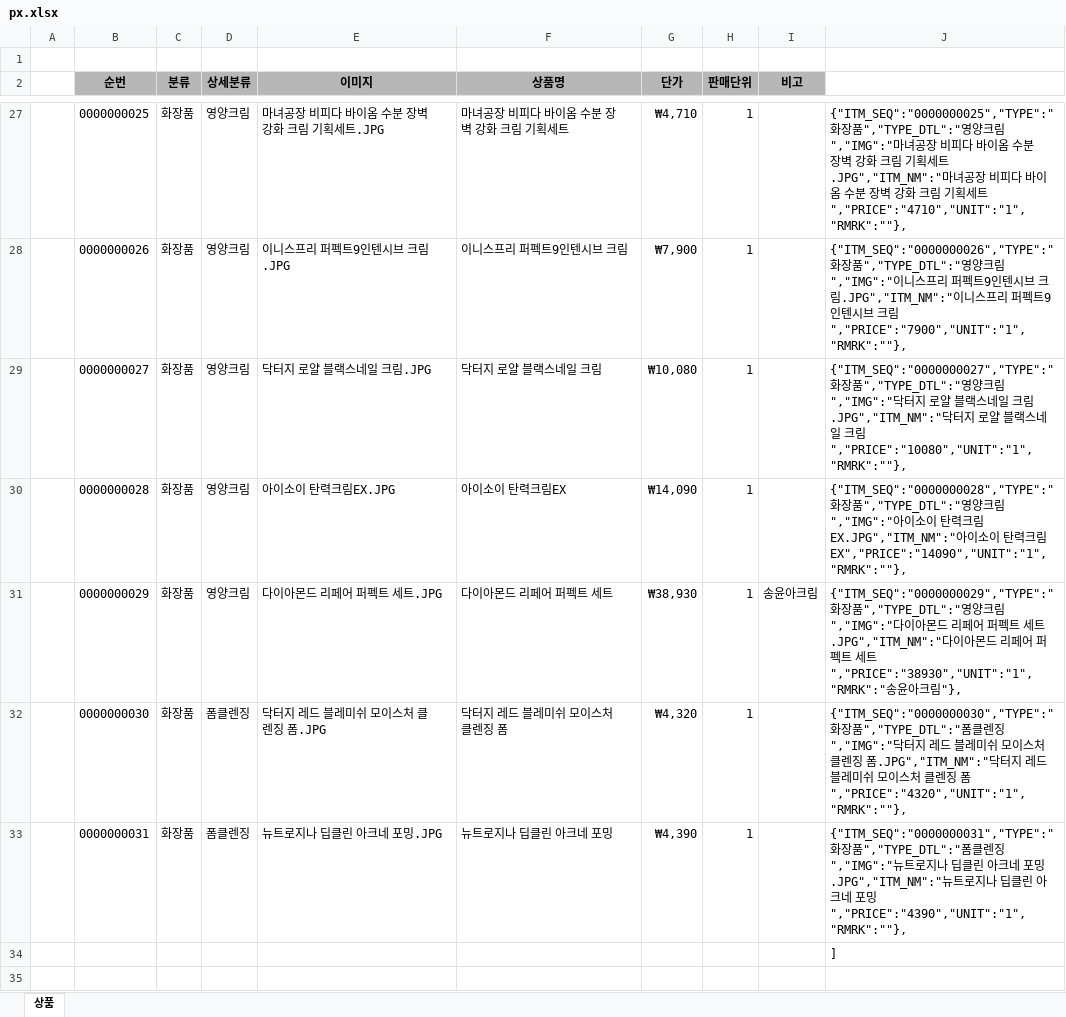
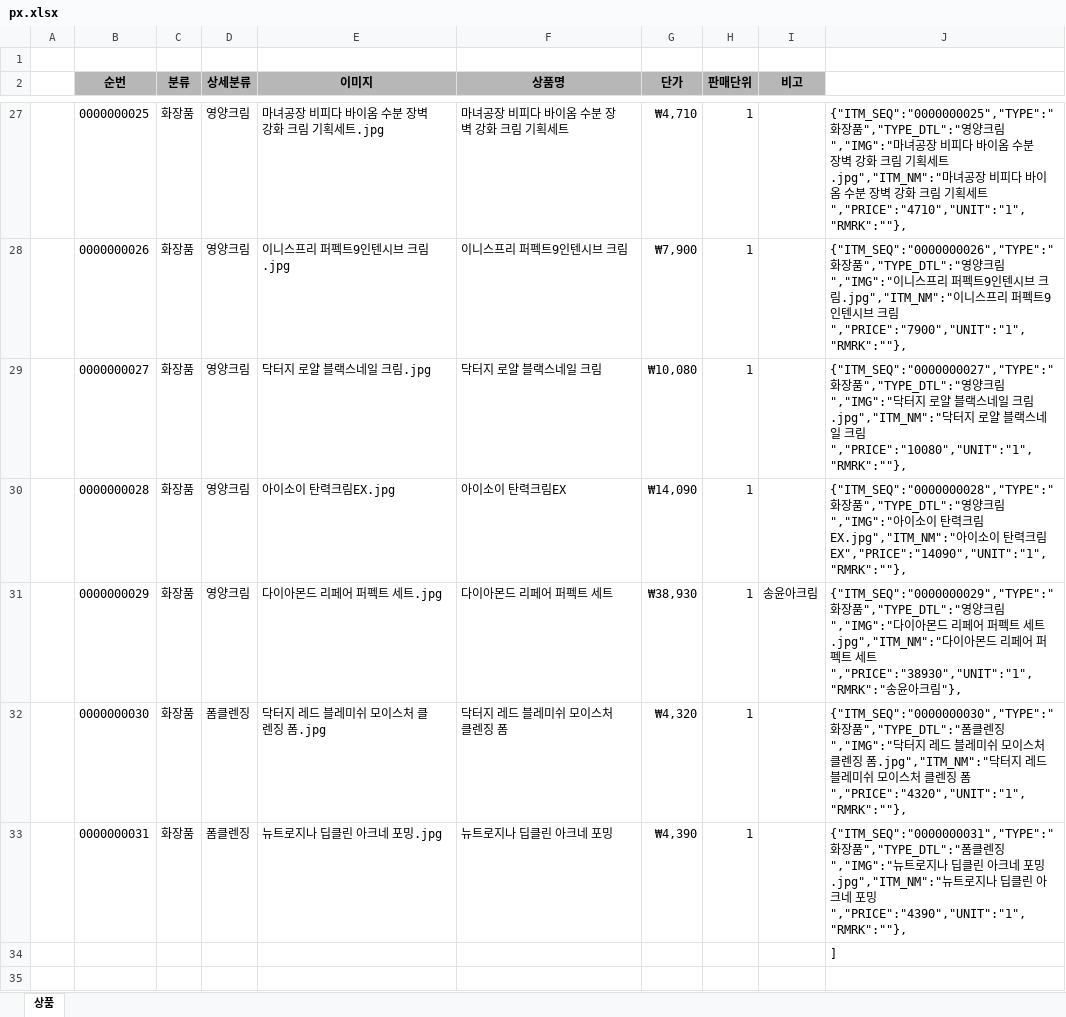
Before and after one commit to yhoo0094/pxtemp, an Excel workbook: px.xlsx, sheet 상품, drawn as a sheet; only a part is shown, gaps mark what is left out; values as stored, in another font and other column widths than the file's, no borders; the diff covers the shown part only; the diff names each change by its address in the sheet, - before the commit and + after, or states it on an @@ line.

```diff
--- a/px.xlsx (sheet 상품)
+++ b/px.xlsx (sheet 상품)
-E27 (이미지): 마녀공장 비피다 바이옴 수분 장벽 강화 크림 기획세트.JPG
+E27 (이미지): 마녀공장 비피다 바이옴 수분 장벽 강화 크림 기획세트.jpg
-J27: …기획세트.JPG","ITM_NM":"마녀공장…
+J27: …기획세트.jpg","ITM_NM":"마녀공장…
-E28 (이미지): 이니스프리 퍼펙트9인텐시브 크림.JPG
+E28 (이미지): 이니스프리 퍼펙트9인텐시브 크림.jpg
-J28: …크림.JPG","ITM_NM":"이니…
+J28: …크림.jpg","ITM_NM":"이니…
-E29 (이미지): 닥터지 로얄 블랙스네일 크림.JPG
+E29 (이미지): 닥터지 로얄 블랙스네일 크림.jpg
-J29: …크림.JPG","ITM_NM":"닥터…
+J29: …크림.jpg","ITM_NM":"닥터…
-E30 (이미지): 아이소이 탄력크림EX.JPG
+E30 (이미지): 아이소이 탄력크림EX.jpg
-J30: …크림EX.JPG","ITM_NM":"아이…
+J30: …크림EX.jpg","ITM_NM":"아이…
-E31 (이미지): 다이아몬드 리페어 퍼펙트 세트.JPG
+E31 (이미지): 다이아몬드 리페어 퍼펙트 세트.jpg
-J31: …세트.JPG","ITM_NM":"다이…
+J31: …세트.jpg","ITM_NM":"다이…
-E32 (이미지): 닥터지 레드 블레미쉬 모이스처 클렌징 폼.JPG
+E32 (이미지): 닥터지 레드 블레미쉬 모이스처 클렌징 폼.jpg
-J32: …폼.JPG","ITM_NM":"닥터…
+J32: …폼.jpg","ITM_NM":"닥터…
-E33 (이미지): 뉴트로지나 딥클린 아크네 포밍.JPG
+E33 (이미지): 뉴트로지나 딥클린 아크네 포밍.jpg
-J33: …포밍.JPG","ITM_NM":"뉴트…
+J33: …포밍.jpg","ITM_NM":"뉴트…
```
Also changed, not shown: 32 edited cells elsewhere in this sheet, 1 other file.
